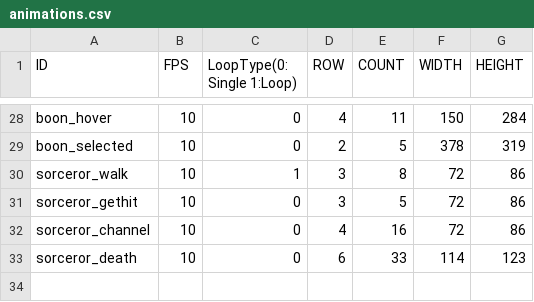
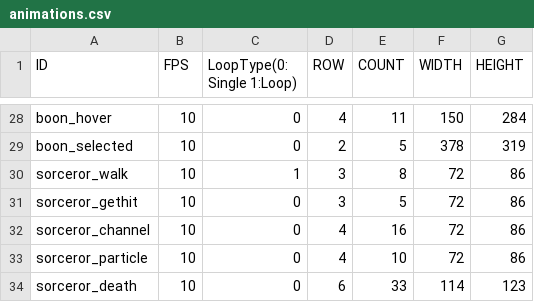
Before and after one commit to Jinwook-Lee9709/SFMLTeamProject_Death_Must_Die, a CSV file: DeathMustDie Bin/tables/animations.csv, drawn as a sheet; only a part is shown, gaps mark what is left out; the diff names each change by its address in the sheet, - before the commit and + after, or states it on an @@ line.

```diff
--- a/DeathMustDie Bin/tables/animations.csv
+++ b/DeathMustDie Bin/tables/animations.csv
+row 33: sorceror_particle | 10 | 0 | 4 | 10 | 72 | 86
```
Also changed, not shown: 9 other files.
